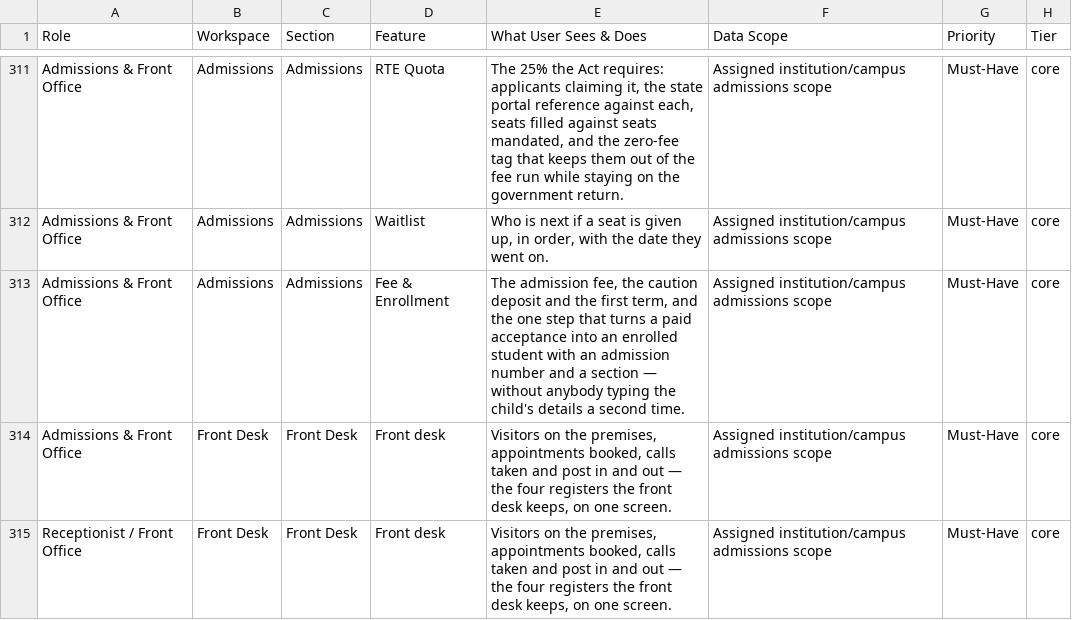
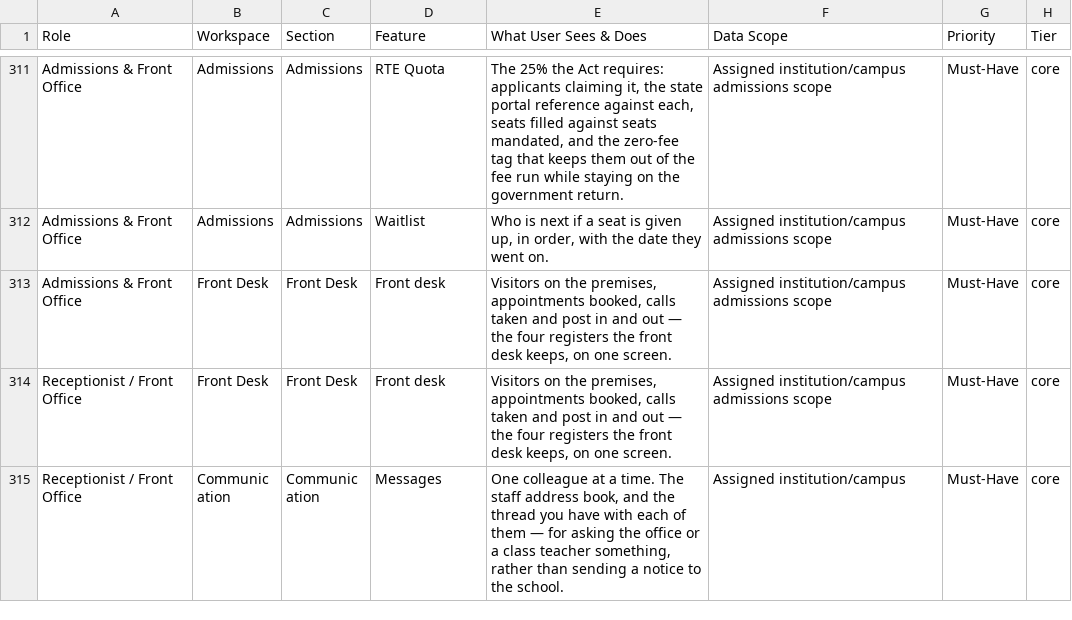
Before and after one commit to infovivencia2026-debug/temp_sch_erp-, a CSV file: docs/edu_features.csv, drawn as a sheet; only a part is shown, gaps mark what is left out; the shorter side is filled out with more unchanged rows.

```diff
--- a/docs/edu_features.csv
+++ b/docs/edu_features.csv
@@ -312,3 +312,2 @@ Admissions & Front Office,Admissions,Admissions,RTE Quota,"The 25% the Act requi
 Admissions & Front Office,Admissions,Admissions,Waitlist,"Who is next if a seat is given up, in order, with the date they went on.",Assigned institution/campus admissions scope,Must-Have,core
-Admissions & Front Office,Admissions,Admissions,Fee & Enrollment,"The admission fee, the caution deposit and the first term, and the one step that turns a paid acceptance into an enrolled student with an admission number and a section — without anybody typing the child's details a second time.",Assigned institution/campus admissions scope,Must-Have,core
 Admissions & Front Office,Front Desk,Front Desk,Front desk,"Visitors on the premises, appointments booked, calls taken and post in and out — the four registers the front desk keeps, on one screen.",Assigned institution/campus admissions scope,Must-Have,core
```
Also changed, not shown: 8 other files.
